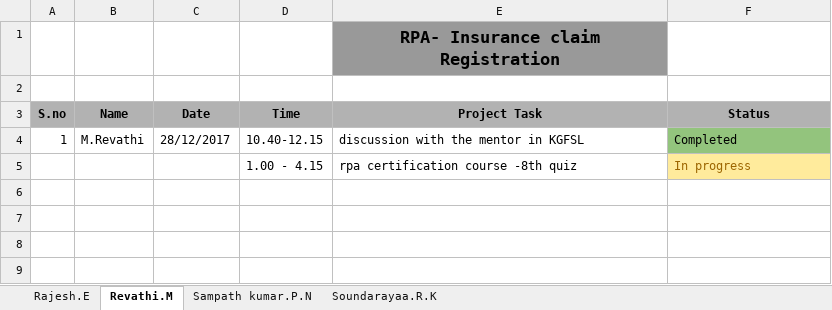
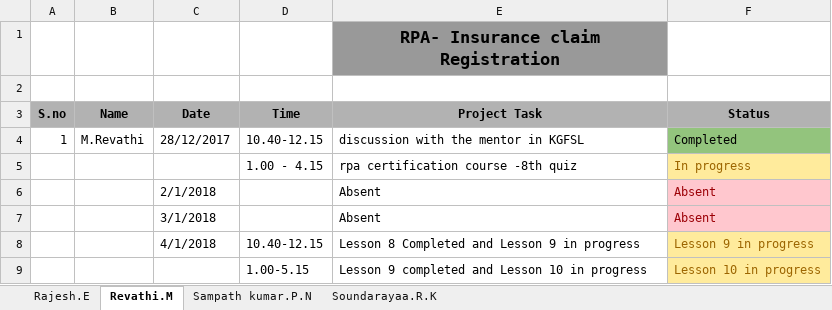
Before and after one commit to SampathKumar27896/Robotic_Process_Automation_Batch_1_CSE_B, an Excel workbook: task.xlsx, sheet Revathi.M, drawn as a sheet; values as stored, in another font and other column widths than the file's, no borders; the diff names each change by its address in the sheet, - before the commit and + after, or states it on an @@ line.

```diff
--- a/task.xlsx (sheet Revathi.M)
+++ b/task.xlsx (sheet Revathi.M)
+row 6:  |  | 2/1/2018 |  | Absent | Absent
+row 7:  |  | 3/1/2018 |  | Absent | Absent
+row 8:  |  | 4/1/2018 | 10.40-12.15 | Lesson 8 Completed and Lesson 9 in progress | Lesson 9 in progress
+row 9:  |  |  | 1.00-5.15 | Lesson 9 completed and Lesson 10 in progress | Lesson 10 in progress
```
Also changed, not shown: sheet Sampath kumar.P.N, sheet Rajesh.E, sheet Soundarayaa.R.K.
